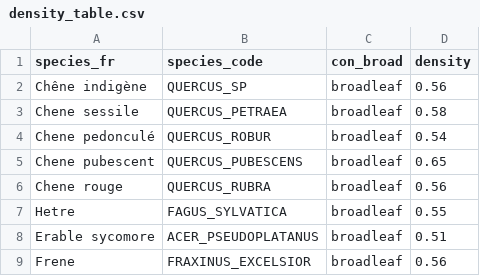
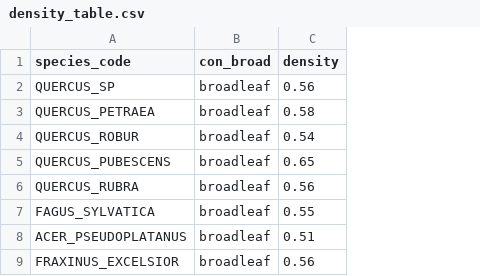
Before and after one commit to GauthierLigot/GCubeR, a CSV file: data-raw/density_table.csv, drawn as a sheet; only a part is shown; the diff names each change by its address in the sheet, - before the commit and + after, or states it on an @@ line.

```diff
--- a/data-raw/density_table.csv
+++ b/data-raw/density_table.csv
-column A (species_fr), rows 2-9: Chêne indigène | Chene sessile | Chene pedonculé | Chene pubescent | Chene rouge | Hetre | Erable sycomore | Frene
```
Also changed, not shown: data-raw/equations_GCubeR.csv, 11 other files.
